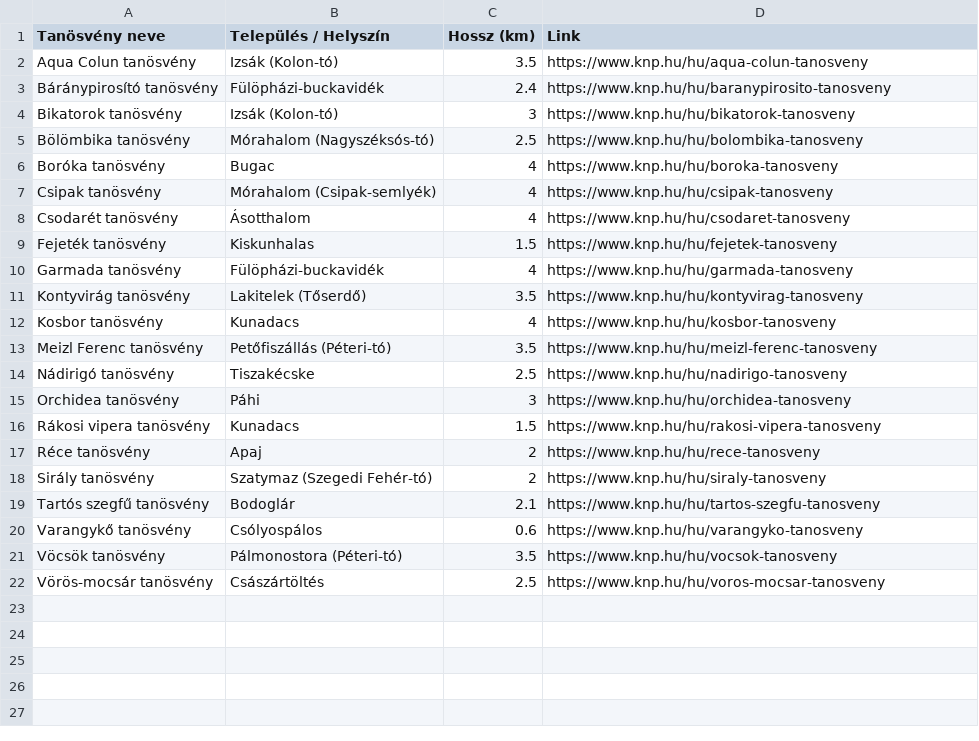
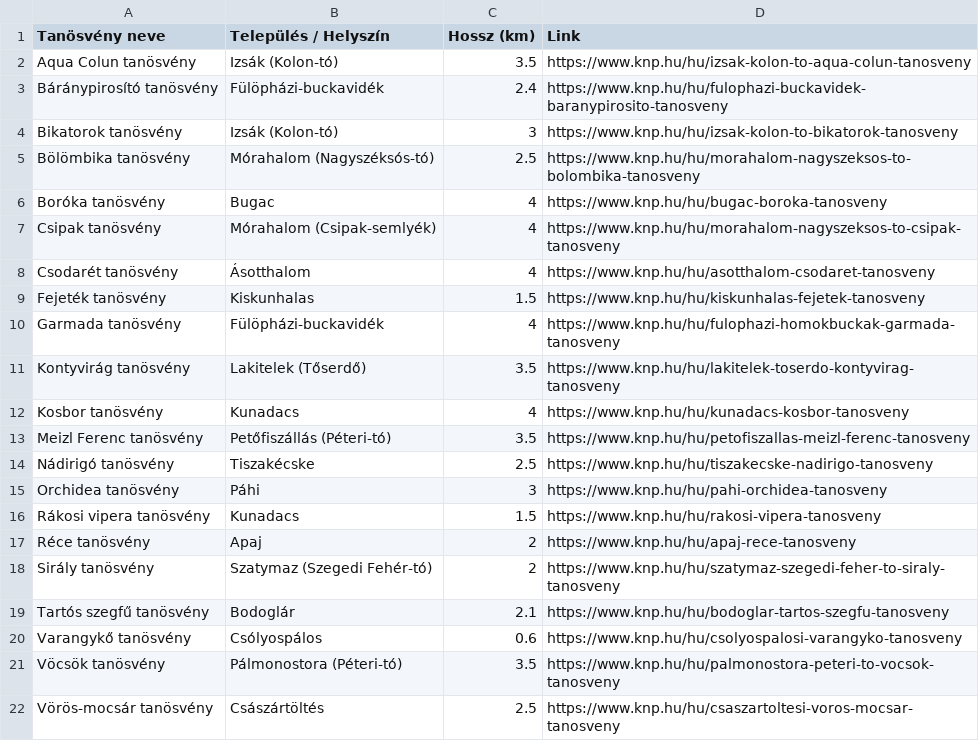
Before and after one commit to farkasszte/csupaszivcsapat, a CSV file: public/tanosvenyek.csv, drawn as a sheet.

```diff
--- a/public/tanosvenyek.csv
+++ b/public/tanosvenyek.csv
@@ -1,22 +1,22 @@
 Tanösvény neve,Település / Helyszín,Hossz (km),Link
-Aqua Colun tanösvény,Izsák (Kolon-tó),3.5,https://www.knp.hu/hu/aqua-colun-tanosveny
-Báránypirosító tanösvény,Fülöpházi-buckavidék,2.4,https://www.knp.hu/hu/baranypirosito-tanosveny
-Bikatorok tanösvény,Izsák (Kolon-tó),3,https://www.knp.hu/hu/bikatorok-tanosveny
-Bölömbika tanösvény,Mórahalom (Nagyszéksós-tó),2.5,https://www.knp.hu/hu/bolombika-tanosveny
-Boróka tanösvény,Bugac,4,https://www.knp.hu/hu/boroka-tanosveny
-Csipak tanösvény,Mórahalom (Csipak-semlyék),4,https://www.knp.hu/hu/csipak-tanosveny
-Csodarét tanösvény,Ásotthalom,4,https://www.knp.hu/hu/csodaret-tanosveny
-Fejeték tanösvény,Kiskunhalas,1.5,https://www.knp.hu/hu/fejetek-tanosveny
-Garmada tanösvény,Fülöpházi-buckavidék,4,https://www.knp.hu/hu/garmada-tanosveny
-Kontyvirág tanösvény,Lakitelek (Tőserdő),3.5,https://www.knp.hu/hu/kontyvirag-tanosveny
-Kosbor tanösvény,Kunadacs,4,https://www.knp.hu/hu/kosbor-tanosveny
-Meizl Ferenc tanösvény,Petőfiszállás (Péteri-tó),3.5,https://www.knp.hu/hu/meizl-ferenc-tanosveny
-Nádirigó tanösvény,Tiszakécske,2.5,https://www.knp.hu/hu/nadirigo-tanosveny
-Orchidea tanösvény,Páhi,3,https://www.knp.hu/hu/orchidea-tanosveny
+Aqua Colun tanösvény,Izsák (Kolon-tó),3.5,https://www.knp.hu/hu/izsak-kolon-to-aqua-colun-tanosveny
+Báránypirosító tanösvény,Fülöpházi-buckavidék,2.4,https://www.knp.hu/hu/fulophazi-buckavidek-baranypirosito-tanosveny
+Bikatorok tanösvény,Izsák (Kolon-tó),3,https://www.knp.hu/hu/izsak-kolon-to-bikatorok-tanosveny
+Bölömbika tanösvény,Mórahalom (Nagyszéksós-tó),2.5,https://www.knp.hu/hu/morahalom-nagyszeksos-to-bolombika-tanosveny
+Boróka tanösvény,Bugac,4,https://www.knp.hu/hu/bugac-boroka-tanosveny
+Csipak tanösvény,Mórahalom (Csipak-semlyék),4,https://www.knp.hu/hu/morahalom-nagyszeksos-to-csipak-tanosveny
+Csodarét tanösvény,Ásotthalom,4,https://www.knp.hu/hu/asotthalom-csodaret-tanosveny
+Fejeték tanösvény,Kiskunhalas,1.5,https://www.knp.hu/hu/kiskunhalas-fejetek-tanosveny
+Garmada tanösvény,Fülöpházi-buckavidék,4,https://www.knp.hu/hu/fulophazi-homokbuckak-garmada-tanosveny
+Kontyvirág tanösvény,Lakitelek (Tőserdő),3.5,https://www.knp.hu/hu/lakitelek-toserdo-kontyvirag-tanosveny
+Kosbor tanösvény,Kunadacs,4,https://www.knp.hu/hu/kunadacs-kosbor-tanosveny
+Meizl Ferenc tanösvény,Petőfiszállás (Péteri-tó),3.5,https://www.knp.hu/hu/petofiszallas-meizl-ferenc-tanosveny
+Nádirigó tanösvény,Tiszakécske,2.5,https://www.knp.hu/hu/tiszakecske-nadirigo-tanosveny
+Orchidea tanösvény,Páhi,3,https://www.knp.hu/hu/pahi-orchidea-tanosveny
 Rákosi vipera tanösvény,Kunadacs,1.5,https://www.knp.hu/hu/rakosi-vipera-tanosveny
-Réce tanösvény,Apaj,2,https://www.knp.hu/hu/rece-tanosveny
-Sirály tanösvény,Szatymaz (Szegedi Fehér-tó),2,https://www.knp.hu/hu/siraly-tanosveny
-Tartós szegfű tanösvény,Bodoglár,2.1,https://www.knp.hu/hu/tartos-szegfu-tanosveny
-Varangykő tanösvény,Csólyospálos,0.6,https://www.knp.hu/hu/varangyko-tanosveny
-Vöcsök tanösvény,Pálmonostora (Péteri-tó),3.5,https://www.knp.hu/hu/vocsok-tanosveny
-Vörös-mocsár tanösvény,Császártöltés,2.5,https://www.knp.hu/hu/voros-mocsar-tanosveny
+Réce tanösvény,Apaj,2,https://www.knp.hu/hu/apaj-rece-tanosveny
+Sirály tanösvény,Szatymaz (Szegedi Fehér-tó),2,https://www.knp.hu/hu/szatymaz-szegedi-feher-to-siraly-tanosveny
+Tartós szegfű tanösvény,Bodoglár,2.1,https://www.knp.hu/hu/bodoglar-tartos-szegfu-tanosveny
+Varangykő tanösvény,Csólyospálos,0.6,https://www.knp.hu/hu/csolyospalosi-varangyko-tanosveny
+Vöcsök tanösvény,Pálmonostora (Péteri-tó),3.5,https://www.knp.hu/hu/palmonostora-peteri-to-vocsok-tanosveny
+Vörös-mocsár tanösvény,Császártöltés,2.5,https://www.knp.hu/hu/csaszartoltesi-voros-mocsar-tanosveny
```
Also changed, not shown: public/gerinces_allatok.csv, public/termeszetvedelmi_teruletek.csv.
